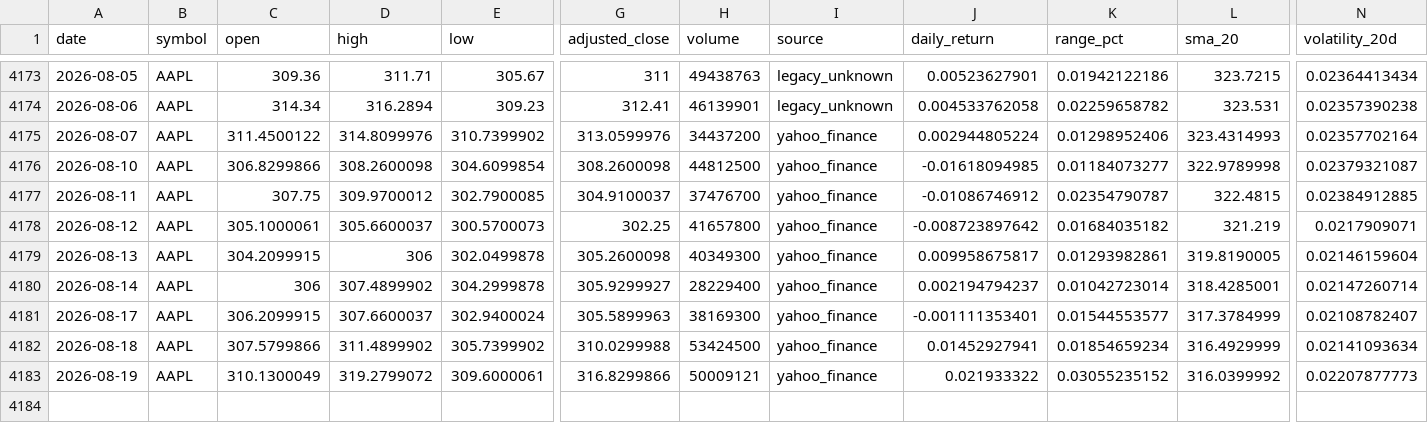
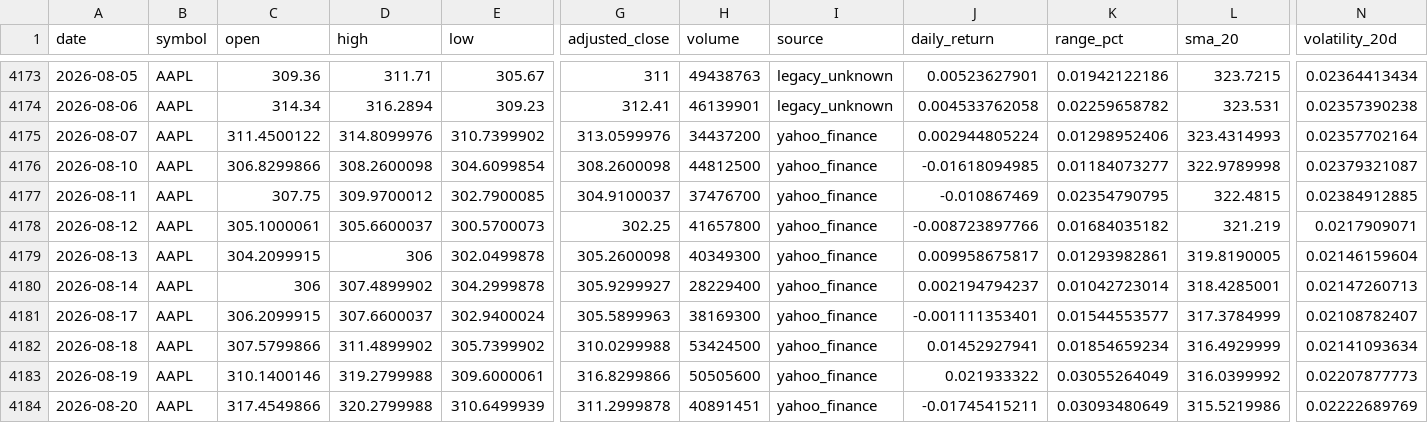
Before and after one commit to abi1010-git/predicting-stock-market-personal-project, a CSV file: data/AAPL.csv, drawn as a sheet; only a part is shown, gaps mark what is left out; rows hold the shown columns only; the diff names each change by its address in the sheet, - before the commit and + after, or states it on an @@ line.

```diff
--- a/data/AAPL.csv
+++ b/data/AAPL.csv
-J4177 (daily_return): -0.01086746912
+J4177 (daily_return): -0.010867469
-K4177 (range_pct): 0.02354790787
+K4177 (range_pct): 0.02354790795
-J4178 (daily_return): -0.008723897642
+J4178 (daily_return): -0.008723897766
-N4180 (volatility_20d): 0.02147260714
+N4180 (volatility_20d): 0.02147260713
-C4183 (open): 310.1300049
+C4183 (open): 310.1400146
-D4183 (high): 319.2799072
+D4183 (high): 319.2799988
-H4183 (volume): 50009121
+H4183 (volume): 50505600
-K4183 (range_pct): 0.03055235152
+K4183 (range_pct): 0.03055264049
+row 4184: 2026-08-20 | AAPL | 317.4549866 | 320.2799988 | 310.6499939 | 311.2999878 | 40891451 | yahoo_finance | -0.01745415211 | 0.03093480649 | 315.5219986 | 0.02222689769
```
Also changed, not shown: data/IWM.csv, data/NVDA.csv, 3 other files.
